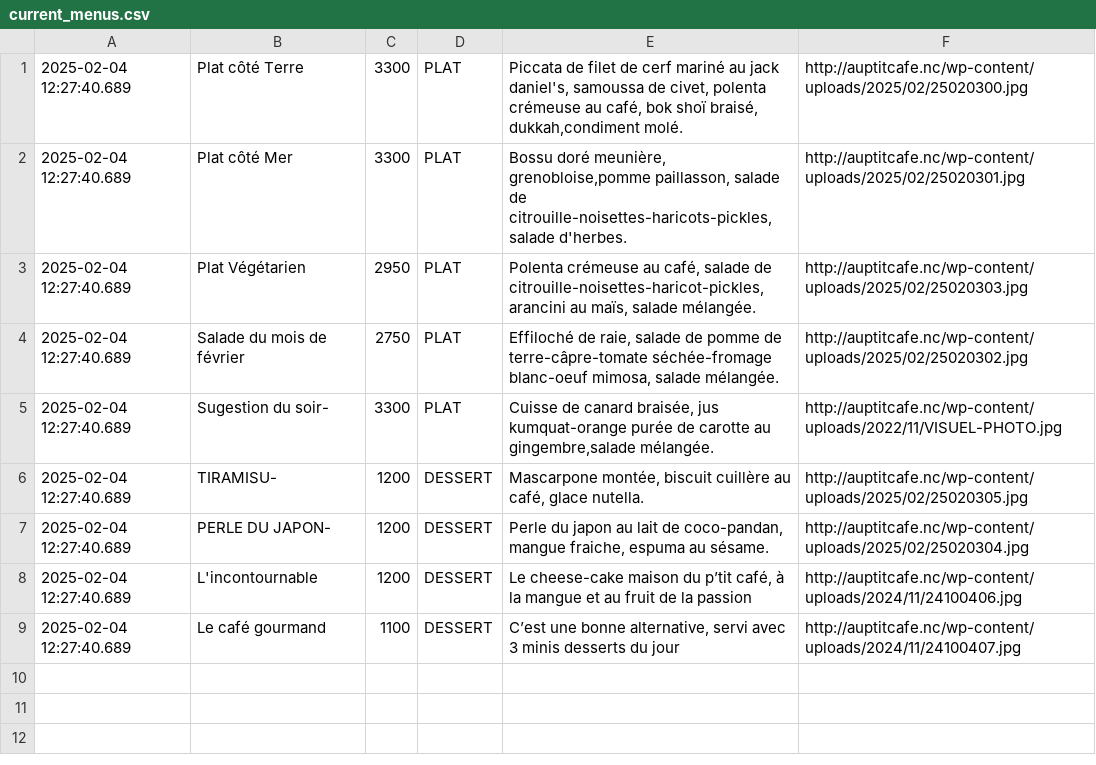
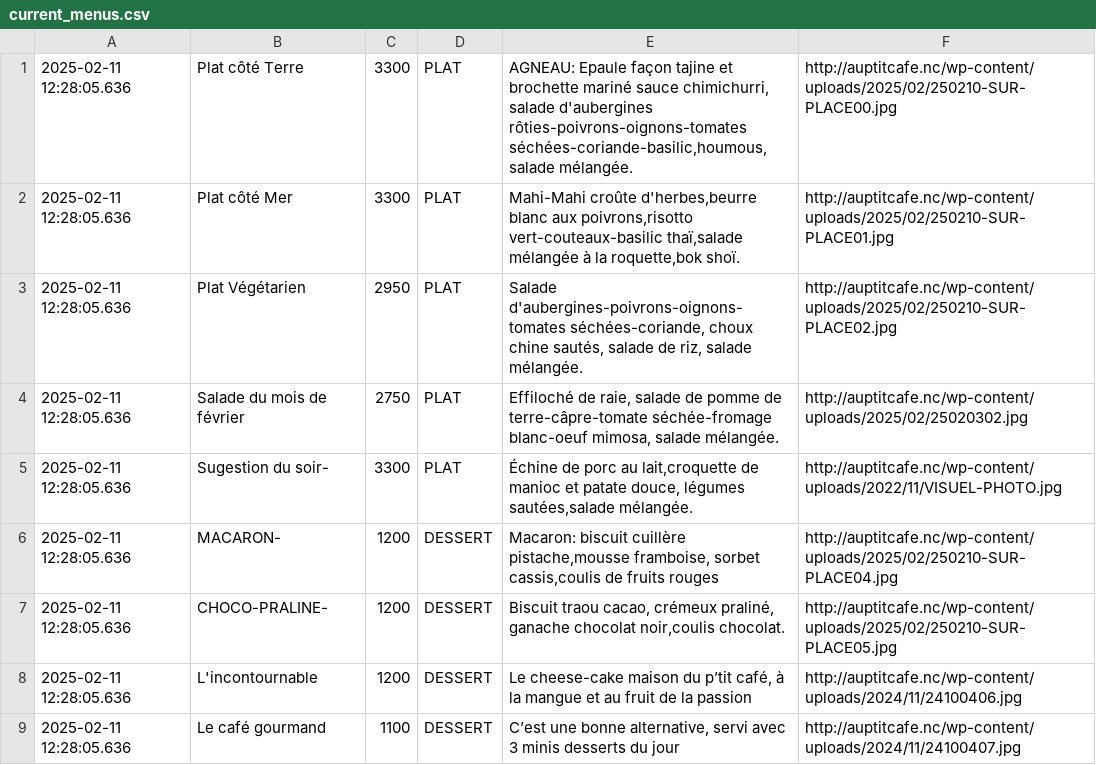
Before and after one commit to adriens/auptitcafe-data, a CSV file: data/current_menus.csv, drawn as a sheet.

```diff
--- a/data/current_menus.csv
+++ b/data/current_menus.csv
@@ -1,9 +1,9 @@
-2025-02-04 12:27:40.689,Plat côté Terre,3300,PLAT,"Piccata de filet de cerf mariné au jack daniel's, samoussa de civet, polenta crémeuse au café, bok shoï braisé, dukkah,condiment molé.",http://auptitcafe.nc/wp-content/uploads/2025/02/25020300.jpg
-2025-02-04 12:27:40.689,Plat côté Mer,3300,PLAT,"Bossu doré meunière, grenobloise,pomme paillasson, salade de citrouille-noisettes-haricots-pickles,salade d'herbes.",http://auptitcafe.nc/wp-content/uploads/2025/02/25020301.jpg
-2025-02-04 12:27:40.689,Plat Végétarien,2950,PLAT,"Polenta crémeuse au café, salade de citrouille-noisettes-haricot-pickles,arancini au maïs, salade mélangée.",http://auptitcafe.nc/wp-content/uploads/2025/02/25020303.jpg
-2025-02-04 12:27:40.689,Salade du mois de février ,2750,PLAT,"Effiloché de raie, salade de pomme de terre-câpre-tomate séchée-fromage blanc-oeuf mimosa, salade mélangée.",http://auptitcafe.nc/wp-content/uploads/2025/02/25020302.jpg
-2025-02-04 12:27:40.689,Sugestion du soir-,3300,PLAT,"Cuisse de canard braisée, jus kumquat-orange purée de carotte au gingembre,salade mélangée.",http://auptitcafe.nc/wp-content/uploads/2022/11/VISUEL-PHOTO.jpg
-2025-02-04 12:27:40.689,TIRAMISU-,1200,DESSERT,"Mascarpone montée, biscuit cuillère au café, glace nutella.",http://auptitcafe.nc/wp-content/uploads/2025/02/25020305.jpg
-2025-02-04 12:27:40.689,PERLE DU JAPON-,1200,DESSERT,"Perle du japon au lait de coco-pandan, mangue fraiche, espuma au sésame.",http://auptitcafe.nc/wp-content/uploads/2025/02/25020304.jpg
-2025-02-04 12:27:40.689,L'incontournable,1200,DESSERT,"Le cheese-cake maison du p’tit café, à la mangue et au fruit de la passion",http://auptitcafe.nc/wp-content/uploads/2024/11/24100406.jpg
-2025-02-04 12:27:40.689,Le café gourmand,1100,DESSERT,"C’est une bonne alternative, servi avec 3 minis desserts du jour",http://auptitcafe.nc/wp-content/uploads/2024/11/24100407.jpg
+2025-02-11 12:28:05.636,Plat côté Terre,3300,PLAT,"AGNEAU: Epaule  façon tajine et brochette mariné sauce chimichurri, salade d'aubergines rôties-poivrons-oignons-tomates séchées-coriande-basilic,houmous,salade mélangée.",http://auptitcafe.nc/wp-content/uploads/2025/02/250210-SUR-PLACE00.jpg
+2025-02-11 12:28:05.636,Plat côté Mer,3300,PLAT,"Mahi-Mahi croûte d'herbes,beurre blanc aux poivrons,risotto vert-couteaux-basilic thaï,salade mélangée à la roquette,bok shoï.",http://auptitcafe.nc/wp-content/uploads/2025/02/250210-SUR-PLACE01.jpg
+2025-02-11 12:28:05.636,Plat Végétarien,2950,PLAT,"Salade d'aubergines-poivrons-oignons-tomates séchées-coriande, choux chine sautés, salade de riz, salade mélangée.",http://auptitcafe.nc/wp-content/uploads/2025/02/250210-SUR-PLACE02.jpg
+2025-02-11 12:28:05.636,Salade du mois de février ,2750,PLAT,"Effiloché de raie, salade de pomme de terre-câpre-tomate séchée-fromage blanc-oeuf mimosa, salade mélangée.",http://auptitcafe.nc/wp-content/uploads/2025/02/25020302.jpg
+2025-02-11 12:28:05.636,Sugestion du soir-,3300,PLAT,"Échine de porc au lait,croquette de manioc et patate douce, légumes sautées,salade mélangée.",http://auptitcafe.nc/wp-content/uploads/2022/11/VISUEL-PHOTO.jpg
+2025-02-11 12:28:05.636,MACARON-,1200,DESSERT,"Macaron: biscuit cuillère pistache,mousse framboise, sorbet cassis,coulis de fruits rouges",http://auptitcafe.nc/wp-content/uploads/2025/02/250210-SUR-PLACE04.jpg
+2025-02-11 12:28:05.636,CHOCO-PRALINE-,1200,DESSERT,"Biscuit traou cacao, crémeux praliné, ganache chocolat noir,coulis chocolat.",http://auptitcafe.nc/wp-content/uploads/2025/02/250210-SUR-PLACE05.jpg
+2025-02-11 12:28:05.636,L'incontournable,1200,DESSERT,"Le cheese-cake maison du p’tit café, à la mangue et au fruit de la passion",http://auptitcafe.nc/wp-content/uploads/2024/11/24100406.jpg
+2025-02-11 12:28:05.636,Le café gourmand,1100,DESSERT,"C’est une bonne alternative, servi avec 3 minis desserts du jour",http://auptitcafe.nc/wp-content/uploads/2024/11/24100407.jpg
```
Also changed, not shown: data/current_menus_headers.csv, data/menus_hist.csv.
